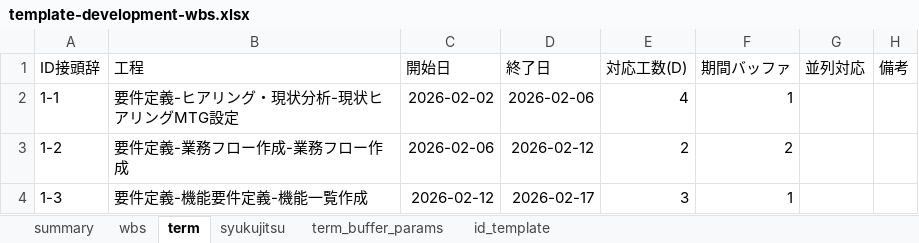
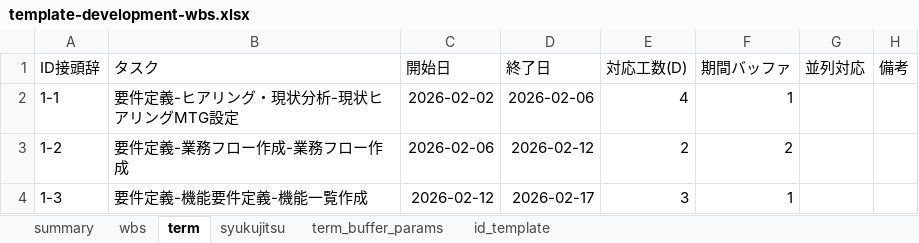
Before and after one commit to infinith4/dev-moderndev, an Excel workbook: notion_pm/docs/template-development-wbs.xlsx, sheet term, drawn as a sheet; only a part is shown; values as stored, in another font and other column widths than the file's, no borders; charts and pictures not drawn; the diff names each change by its address in the sheet, - before the commit and + after, or states it on an @@ line.

```diff
--- a/notion_pm/docs/template-development-wbs.xlsx (sheet term)
+++ b/notion_pm/docs/template-development-wbs.xlsx (sheet term)
-B1: 工程
+B1: タスク
```
Also changed, not shown: sheet wbs, 7 other files.
